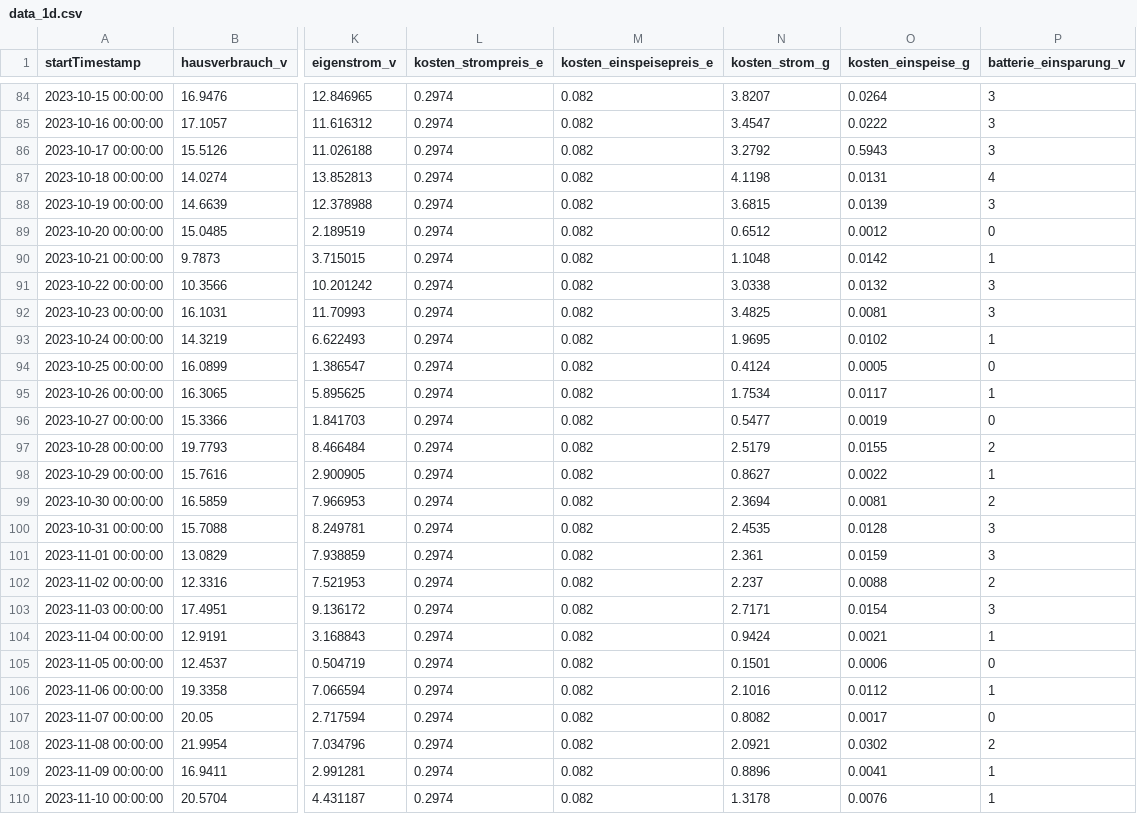
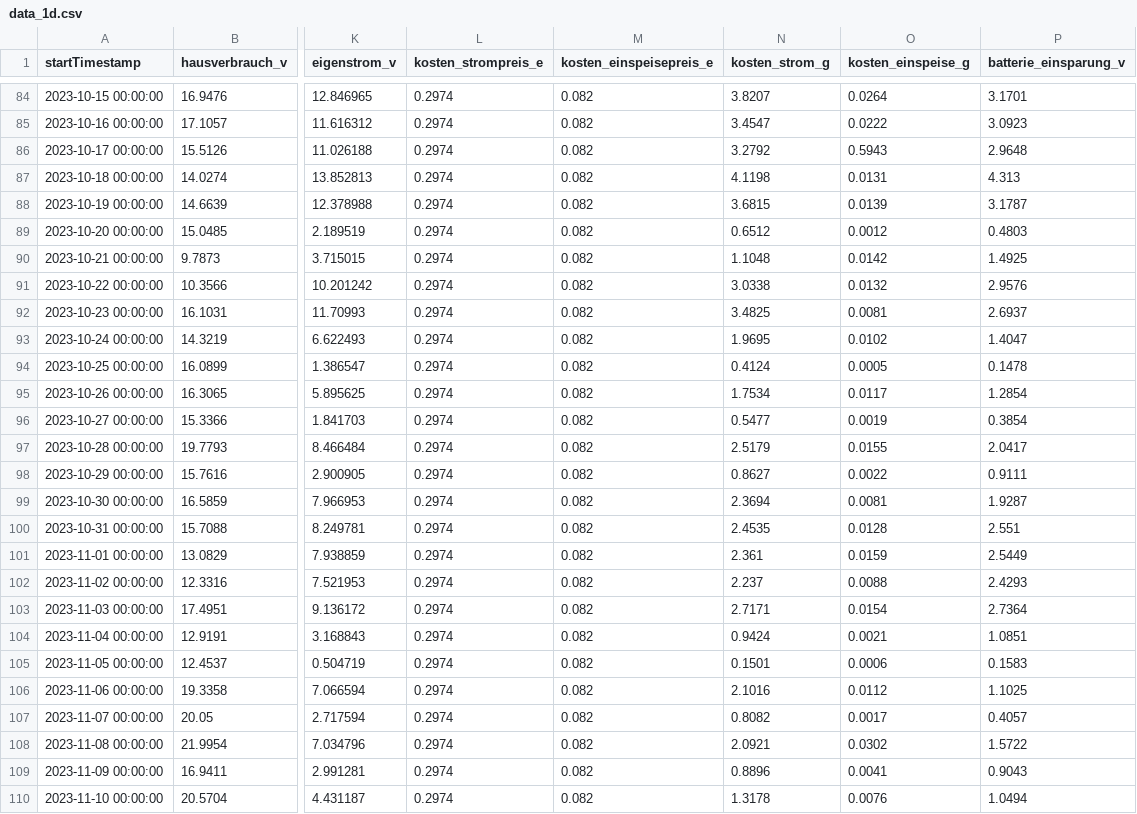
Before and after one commit to tbwr/e3dc, a CSV file: data_1d.csv, drawn as a sheet; only a part is shown, gaps mark what is left out; the diff covers the shown part only; the diff names each change by its address in the sheet, - before the commit and + after, or states it on an @@ line.

Commit message:
committing files

```diff
--- a/data_1d.csv
+++ b/data_1d.csv
-P84 (batterie_einsparung_v): 3
+P84 (batterie_einsparung_v): 3.1701
-P85 (batterie_einsparung_v): 3
+P85 (batterie_einsparung_v): 3.0923
-P86 (batterie_einsparung_v): 3
+P86 (batterie_einsparung_v): 2.9648
-P87 (batterie_einsparung_v): 4
+P87 (batterie_einsparung_v): 4.313
-P88 (batterie_einsparung_v): 3
+P88 (batterie_einsparung_v): 3.1787
-P89 (batterie_einsparung_v): 0
+P89 (batterie_einsparung_v): 0.4803
-P90 (batterie_einsparung_v): 1
+P90 (batterie_einsparung_v): 1.4925
-P91 (batterie_einsparung_v): 3
+P91 (batterie_einsparung_v): 2.9576
-P92 (batterie_einsparung_v): 3
+P92 (batterie_einsparung_v): 2.6937
-P93 (batterie_einsparung_v): 1
+P93 (batterie_einsparung_v): 1.4047
-P94 (batterie_einsparung_v): 0
+P94 (batterie_einsparung_v): 0.1478
-P95 (batterie_einsparung_v): 1
+P95 (batterie_einsparung_v): 1.2854
-P96 (batterie_einsparung_v): 0
+P96 (batterie_einsparung_v): 0.3854
-P97 (batterie_einsparung_v): 2
+P97 (batterie_einsparung_v): 2.0417
-P98 (batterie_einsparung_v): 1
+P98 (batterie_einsparung_v): 0.9111
-P99 (batterie_einsparung_v): 2
+P99 (batterie_einsparung_v): 1.9287
-P100 (batterie_einsparung_v): 3
+P100 (batterie_einsparung_v): 2.551
-P101 (batterie_einsparung_v): 3
+P101 (batterie_einsparung_v): 2.5449
-P102 (batterie_einsparung_v): 2
+P102 (batterie_einsparung_v): 2.4293
-P103 (batterie_einsparung_v): 3
+P103 (batterie_einsparung_v): 2.7364
-P104 (batterie_einsparung_v): 1
+P104 (batterie_einsparung_v): 1.0851
-P105 (batterie_einsparung_v): 0
+P105 (batterie_einsparung_v): 0.1583
-P106 (batterie_einsparung_v): 1
+P106 (batterie_einsparung_v): 1.1025
-P107 (batterie_einsparung_v): 0
+P107 (batterie_einsparung_v): 0.4057
-P108 (batterie_einsparung_v): 2
+P108 (batterie_einsparung_v): 1.5722
-P109 (batterie_einsparung_v): 1
+P109 (batterie_einsparung_v): 0.9043
-P110 (batterie_einsparung_v): 1
+P110 (batterie_einsparung_v): 1.0494
```
Also changed, not shown: 156 edited cells elsewhere in this file.
